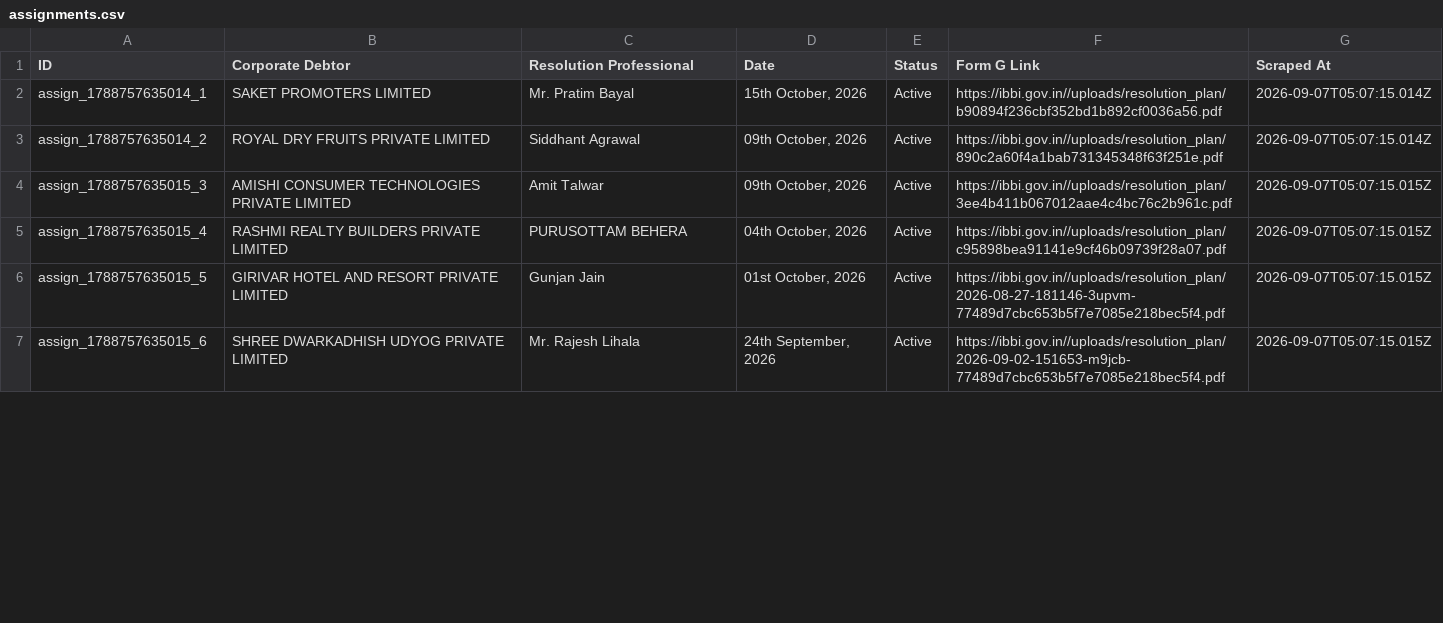
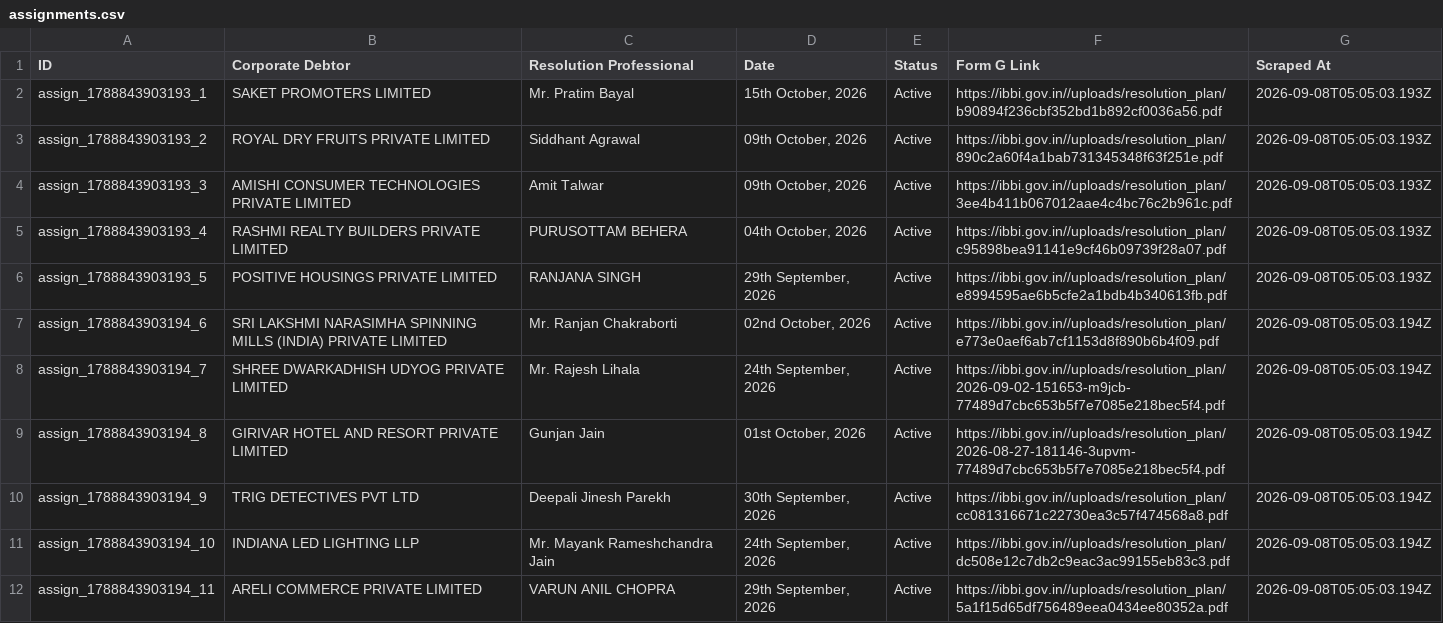
Before and after one commit to prometheus5863/form-g-aarsh, a CSV file: data/assignments.csv, drawn as a sheet; only a part is shown; the diff covers the shown part only.

```diff
--- a/data/assignments.csv
+++ b/data/assignments.csv
@@ -1,7 +1,12 @@
 ID,Corporate Debtor,Resolution Professional,Date,Status,Form G Link,Scraped At
-assign_1788757635014_1,SAKET PROMOTERS LIMITED,Mr. Pratim Bayal,"15th October, 2026",Active,https://ibbi.gov.in//uploads/resolution_plan/b90894f236cbf352bd1b892cf0036a56.pdf,2026-09-07T05:07:15.014Z
-assign_1788757635014_2,ROYAL DRY FRUITS PRIVATE LIMITED,Siddhant Agrawal,"09th October, 2026",Active,https://ibbi.gov.in//uploads/resolution_plan/890c2a60f4a1bab731345348f63f251e.pdf,2026-09-07T05:07:15.014Z
-assign_1788757635015_3,AMISHI CONSUMER TECHNOLOGIES PRIVATE LIMITED,Amit Talwar,"09th October, 2026",Active,https://ibbi.gov.in//uploads/resolution_plan/3ee4b411b067012aae4c4bc76c2b961c.pdf,2026-09-07T05:07:15.015Z
-assign_1788757635015_4,RASHMI REALTY BUILDERS PRIVATE LIMITED,PURUSOTTAM BEHERA,"04th October, 2026",Active,https://ibbi.gov.in//uploads/resolution_plan/c95898bea91141e9cf46b09739f28a07.pdf,2026-09-07T05:07:15.015Z
-assign_1788757635015_5,GIRIVAR HOTEL AND RESORT PRIVATE LIMITED,Gunjan Jain,"01st October, 2026",Active,https://ibbi.gov.in//uploads/resolution_plan/2026-08-27-181146-3upvm-77489d7cbc653b5f7e7085e218bec5f4.pdf,2026-09-07T05:07:15.015Z
-assign_1788757635015_6,SHREE DWARKADHISH UDYOG PRIVATE LIMITED,Mr. Rajesh Lihala,"24th September, 2026",Active,https://ibbi.gov.in//uploads/resolution_plan/2026-09-02-151653-m9jcb-77489d7cbc653b5f7e7085e218bec5f4.pdf,2026-09-07T05:07:15.015Z
+assign_1788843903193_1,SAKET PROMOTERS LIMITED,Mr. Pratim Bayal,"15th October, 2026",Active,https://ibbi.gov.in//uploads/resolution_plan/b90894f236cbf352bd1b892cf0036a56.pdf,2026-09-08T05:05:03.193Z
+assign_1788843903193_2,ROYAL DRY FRUITS PRIVATE LIMITED,Siddhant Agrawal,"09th October, 2026",Active,https://ibbi.gov.in//uploads/resolution_plan/890c2a60f4a1bab731345348f63f251e.pdf,2026-09-08T05:05:03.193Z
+assign_1788843903193_3,AMISHI CONSUMER TECHNOLOGIES PRIVATE LIMITED,Amit Talwar,"09th October, 2026",Active,https://ibbi.gov.in//uploads/resolution_plan/3ee4b411b067012aae4c4bc76c2b961c.pdf,2026-09-08T05:05:03.193Z
+assign_1788843903193_4,RASHMI REALTY BUILDERS PRIVATE LIMITED,PURUSOTTAM BEHERA,"04th October, 2026",Active,https://ibbi.gov.in//uploads/resolution_plan/c95898bea91141e9cf46b09739f28a07.pdf,2026-09-08T05:05:03.193Z
+assign_1788843903193_5,POSITIVE HOUSINGS PRIVATE LIMITED,RANJANA SINGH,"29th September, 2026",Active,https://ibbi.gov.in//uploads/resolution_plan/e8994595ae6b5cfe2a1bdb4b340613fb.pdf,2026-09-08T05:05:03.193Z
+assign_1788843903194_6,SRI LAKSHMI NARASIMHA SPINNING MILLS (INDIA) PRIVATE LIMITED,Mr. Ranjan Chakraborti,"02nd October, 2026",Active,https://ibbi.gov.in//uploads/resolution_plan/e773e0aef6ab7cf1153d8f890b6b4f09.pdf,2026-09-08T05:05:03.194Z
+assign_1788843903194_7,SHREE DWARKADHISH UDYOG PRIVATE LIMITED,Mr. Rajesh Lihala,"24th September, 2026",Active,https://ibbi.gov.in//uploads/resolution_plan/2026-09-02-151653-m9jcb-77489d7cbc653b5f7e7085e218bec5f4.pdf,2026-09-08T05:05:03.194Z
+assign_1788843903194_8,GIRIVAR HOTEL AND RESORT PRIVATE LIMITED,Gunjan Jain,"01st October, 2026",Active,https://ibbi.gov.in//uploads/resolution_plan/2026-08-27-181146-3upvm-77489d7cbc653b5f7e7085e218bec5f4.pdf,2026-09-08T05:05:03.194Z
+assign_1788843903194_9,TRIG DETECTIVES PVT LTD,Deepali Jinesh Parekh,"30th September, 2026",Active,https://ibbi.gov.in//uploads/resolution_plan/cc081316671c22730ea3c57f474568a8.pdf,2026-09-08T05:05:03.194Z
+assign_1788843903194_10,INDIANA LED LIGHTING LLP,Mr. Mayank Rameshchandra Jain,"24th September, 2026",Active,https://ibbi.gov.in//uploads/resolution_plan/dc508e12c7db2c9eac3ac99155eb83c3.pdf,2026-09-08T05:05:03.194Z
+assign_1788843903194_11,ARELI COMMERCE PRIVATE LIMITED,VARUN ANIL CHOPRA,"29th September, 2026",Active,https://ibbi.gov.in//uploads/resolution_plan/5a1f15d65df756489eea0434ee80352a.pdf,2026-09-08T05:05:03.194Z
```
Also changed, not shown: 4 added rows, 9 removed rows and 10 edited cells elsewhere in this file, data/announcements.csv, data/public_announcements.csv.
